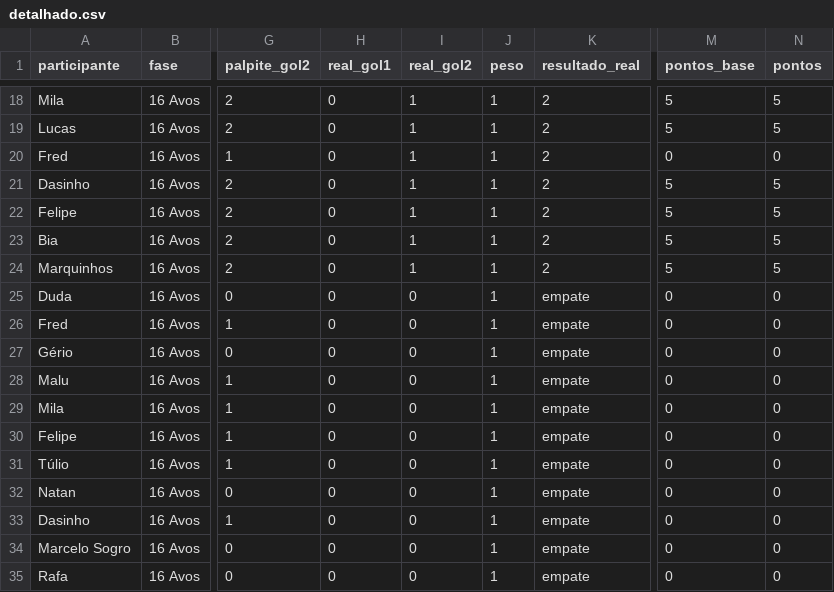
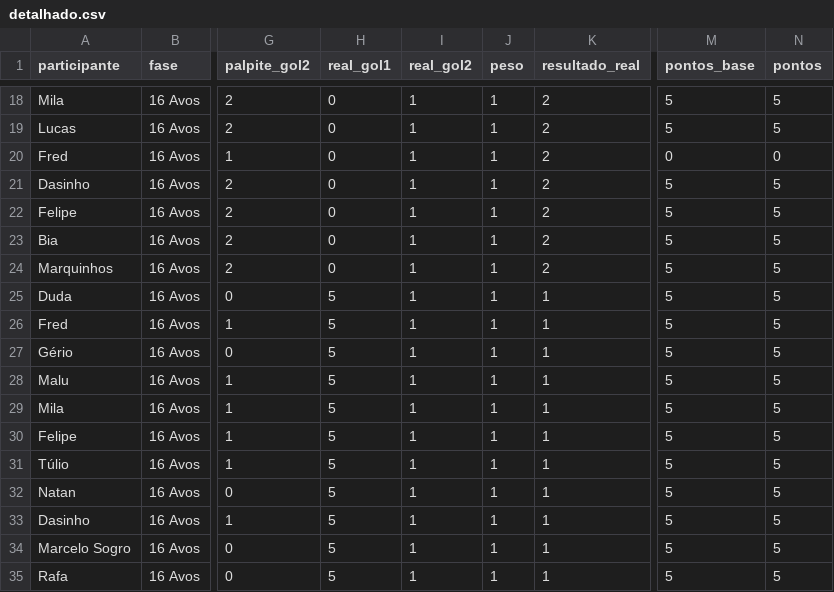
Before and after one commit to andanderson/bolao_copa_2026, a CSV file: detalhado.csv, drawn as a sheet; only a part is shown, gaps mark what is left out; the diff names each change by its address in the sheet, - before the commit and + after, or states it on an @@ line.

Commit message:
Add files via upload

```diff
--- a/detalhado.csv
+++ b/detalhado.csv
-H25:H35 (real_gol1): 0
+H25:H35 (real_gol1): 5
-I25:I35 (real_gol2): 0
+I25:I35 (real_gol2): 1
-K25:K35 (resultado_real): empate
+K25:K35 (resultado_real): 1
-M25:M35 (pontos_base): 0
+M25:M35 (pontos_base): 5
-N25:N35 (pontos): 0
+N25:N35 (pontos): 5
```
